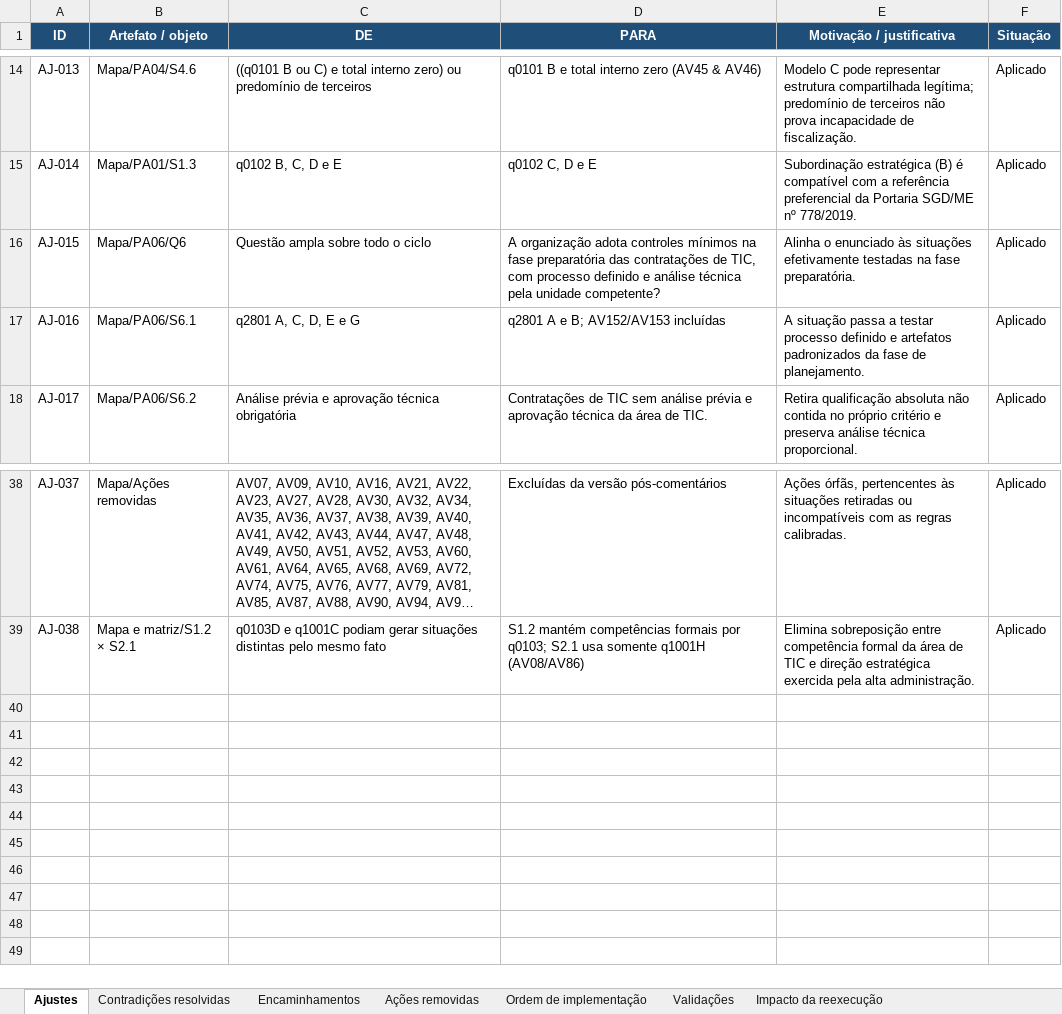
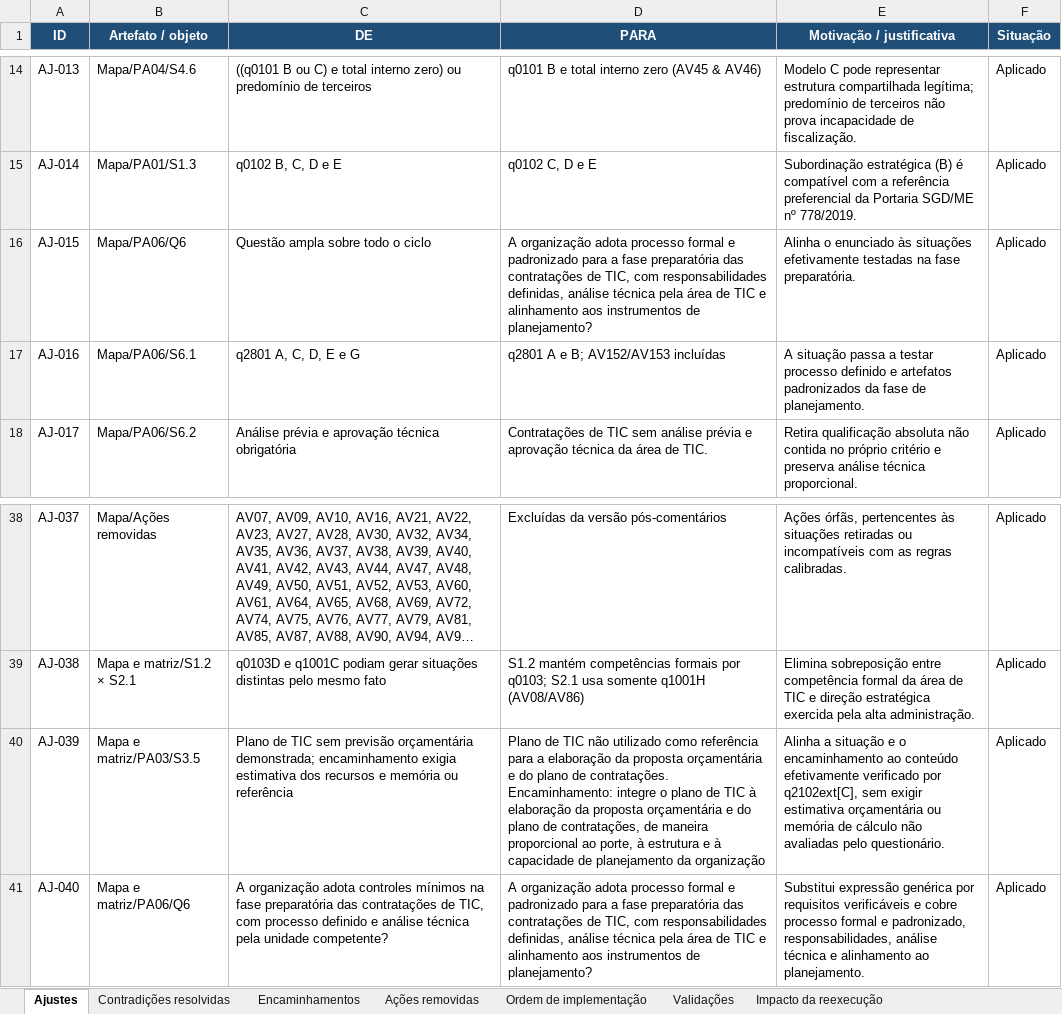
Before and after one commit to acba/tcerj-igovti-2026, an Excel workbook: docs/revisao-mapa/ajustes-mapa-verificacao-achados-pos-comentarios-gestor-2026-08-17.xlsx, sheet Ajustes, drawn as a sheet; only a part is shown, gaps mark what is left out; long unchanged cells end in …; values as stored, in another font and other column widths than the file's, no borders; the diff names each change by its address in the sheet, - before the commit and + after, or states it on an @@ line.

Commit message:
Aprimora redações do mapa e da matriz pós-comentários

```diff
--- a/docs/revisao-mapa/ajustes-mapa-verificacao-achados-pos-comentarios-gestor-2026-08-17.xlsx (sheet Ajustes)
+++ b/docs/revisao-mapa/ajustes-mapa-verificacao-achados-pos-comentarios-gestor-2026-08-17.xlsx (sheet Ajustes)
-D16 (PARA): …organização adota controles mínimos na fase preparatória das contratações de TIC, com processo definido e análise técnica pela unidade competente?
+D16 (PARA): …organização adota processo formal e padronizado para a fase preparatória das contratações de TIC, com responsabilidades definidas, análise técnica pela área de TIC e alinhamento aos instrumentos de planejamento?
+row 40: AJ-039 | Mapa e matriz/PA03/S3.5 | Plano de TIC sem previsão orçamentária demonstrada; encaminhamento exigia estimativa dos recursos e memória ou referência | Plano de TIC não utilizado como referência para a elaboração da proposta orçamentária e do plano de contratações. Encaminhamento: integre o plano de TIC à elaboração da proposta orçamentária e do plano de contratações, de maneira proporcional ao porte, à estrutura e à capacidade de planejamento da organização | Alinha a situação e o encaminhamento ao conteúdo efetivamente verificado por q2102ext[C], sem exigir estimativa orçamentária ou memória de cálculo não avaliadas pelo questionário. | Aplicado
+row 41: AJ-040 | Mapa e matriz/PA06/Q6 | A organização adota controles mínimos na fase preparatória das contratações de TIC, com processo definido e análise técnica pela unidade competente? | A organização adota processo formal e padronizado para a fase preparatória das contratações de TIC, com responsabilidades definidas, análise técnica pela área de TIC e alinhamento aos instrumentos de planejamento? | Substitui expressão genérica por requisitos verificáveis e cobre processo formal e padronizado, responsabilidades, análise técnica e alinhamento ao planejamento. | Aplicado
```
Also changed, not shown: sheet Impacto da reexecução, 02-Execucao/03-Execucao_Procedimentos/01-Insumos/mapa-verificacao-achados-pos-comentarios-gestor.xlsx, 3 other files.
